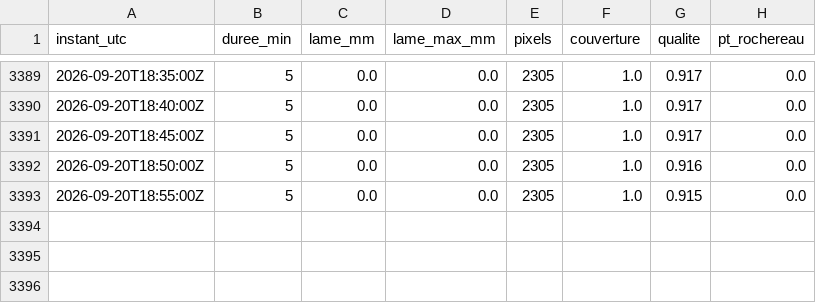
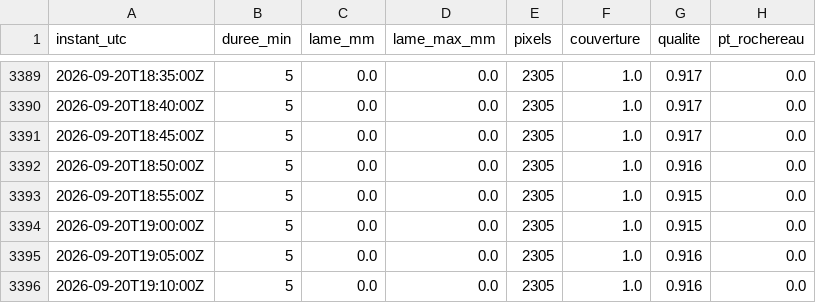
Before and after one commit to Petonet85/Collecte, a CSV file: donnees/radar/M703243010/2026-09.csv, drawn as a sheet; only a part is shown, gaps mark what is left out.

```diff
--- a/donnees/radar/M703243010/2026-09.csv
+++ b/donnees/radar/M703243010/2026-09.csv
@@ -3393 +3393,4 @@ instant_utc,duree_min,lame_mm,lame_max_mm,pixels,couverture,qualite,pt_rochereau
 2026-09-20T18:55:00Z,5,0.0,0.0,2305,1.0,0.915,0.0
+2026-09-20T19:00:00Z,5,0.0,0.0,2305,1.0,0.915,0.0
+2026-09-20T19:05:00Z,5,0.0,0.0,2305,1.0,0.916,0.0
+2026-09-20T19:10:00Z,5,0.0,0.0,2305,1.0,0.916,0.0
```
Also changed, not shown: donnees/radar/M702241010/2026-09.csv.
